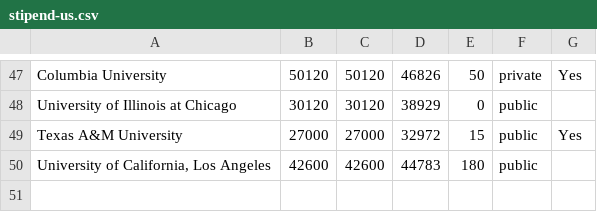
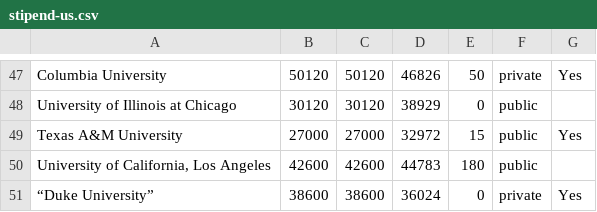
Before and after one commit to CSStipendRankings/CSStipendRankings, a CSV file: stipend-us.csv, drawn as a sheet; only a part is shown, gaps mark what is left out.

Commit message:
Adding data for Duke University

```diff
--- a/stipend-us.csv
+++ b/stipend-us.csv
@@ -50 +50,2 @@
 "University of California, Los Angeles", 42600, 42600, 44783, 180, public
+“Duke University”, 38600, 38600, 36024, 0, private, Yes
```
